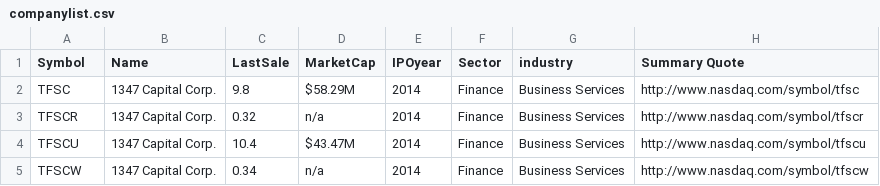
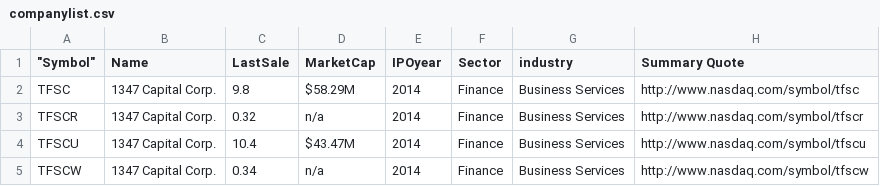
Before and after one commit to paruss/AmIDiversified, a CSV file: diversified-core/src/main/resources/companylist.csv, drawn as a sheet; only a part is shown.

Commit message:
Jcsv impemenation
Changed to using Jcsv to parse the csv into an object. Also have some
groundwork for parsing what a user puts in into a list of stocks.

```diff
--- a/diversified-core/src/main/resources/companylist.csv
+++ b/diversified-core/src/main/resources/companylist.csv
@@ -1,2 +1,2 @@
-"Symbol","Name","LastSale","MarketCap","IPOyear","Sector","industry","Summary Quote",
+		"Symbol","Name","LastSale","MarketCap","IPOyear","Sector","industry","Summary Quote",
 "TFSC","1347 Capital Corp.","9.8","$58.29M","2014","Finance","Business Services","http://www.nasdaq.com/symbol/tfsc",
```
Also changed, not shown: 11 other files.
